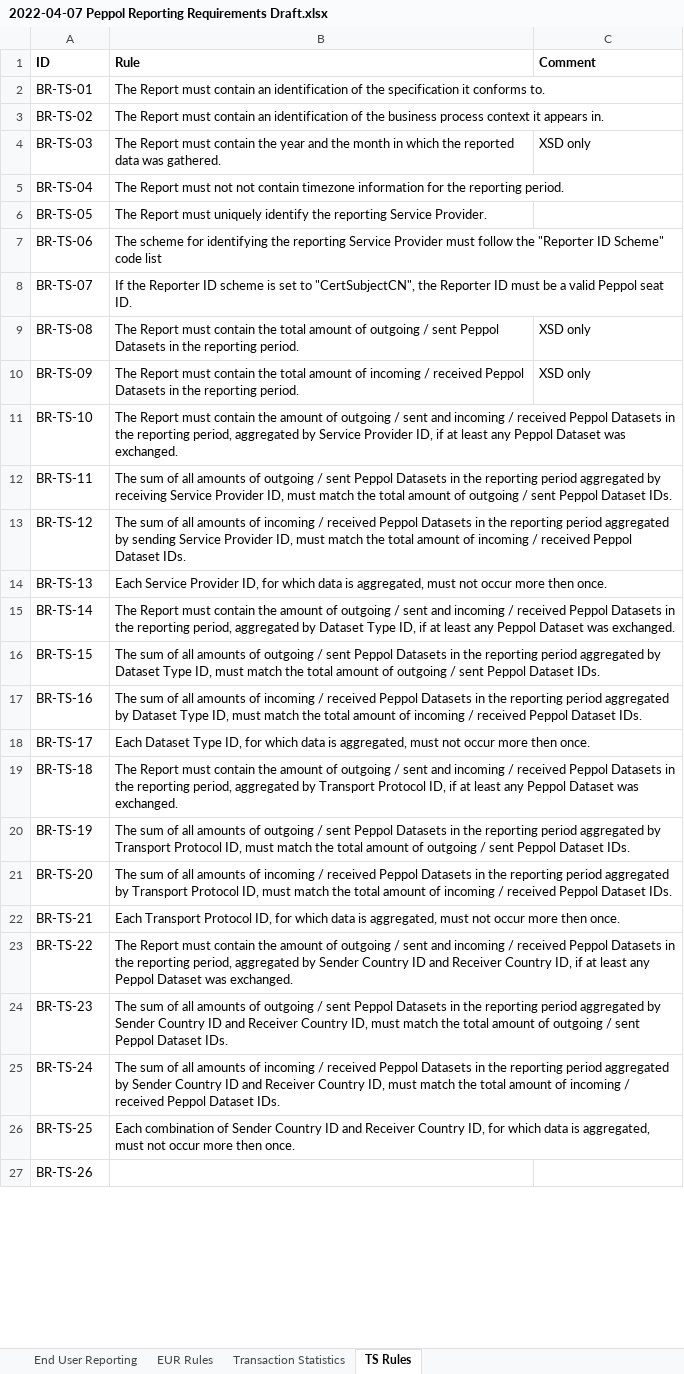
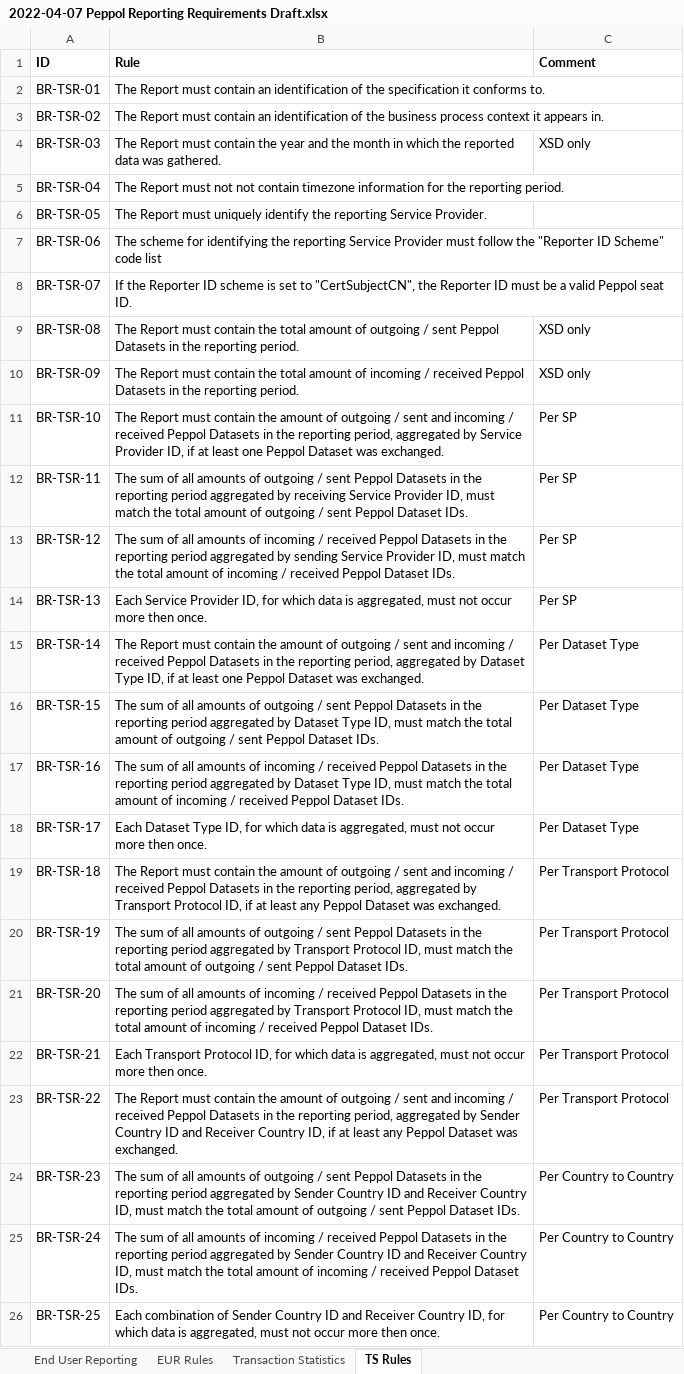
Before and after one commit to OpenPEPPOL/edec-reporting, an Excel workbook: .ph/2022-04-07 Peppol Reporting Requirements Draft.xlsx, sheet TS Rules, drawn as a sheet; only a part is shown; values as stored, in another font and other column widths than the file's, no borders; removed rows and columns are numbered as before the commit, all else as after; the diff covers the shown part only; the diff names each change by its address in the sheet, - before the commit and + after, or states it on an @@ line.

Commit message:
Updated to TSR

```diff
--- a/.ph/2022-04-07 Peppol Reporting Requirements Draft.xlsx (sheet TS Rules)
+++ b/.ph/2022-04-07 Peppol Reporting Requirements Draft.xlsx (sheet TS Rules)
-A2 (ID): BR-TS-01
+A2 (ID): BR-TSR-01
-A3 (ID): BR-TS-02
+A3 (ID): BR-TSR-02
-A4 (ID): BR-TS-03
+A4 (ID): BR-TSR-03
-A5 (ID): BR-TS-04
+A5 (ID): BR-TSR-04
-A6 (ID): BR-TS-05
+A6 (ID): BR-TSR-05
-A7 (ID): BR-TS-06
+A7 (ID): BR-TSR-06
-A8 (ID): BR-TS-07
+A8 (ID): BR-TSR-07
-A9 (ID): BR-TS-08
+A9 (ID): BR-TSR-08
-A10 (ID): BR-TS-09
+A10 (ID): BR-TSR-09
-row 11: BR-TS-10 | The Report must contain the amount of outgoing / sent and incoming / received Peppol Datasets in the reporting period, aggregated by Service Provider ID, if at least any Peppol Dataset was exchanged.
+row 11: BR-TSR-10 | The Report must contain the amount of outgoing / sent and incoming / received Peppol Datasets in the reporting period, aggregated by Service Provider ID, if at least one Peppol Dataset was exchanged. | Per SP
-A12 (ID): BR-TS-11
+A12 (ID): BR-TSR-11
-C12:C14 (Comment): (empty)
+C12:C14 (Comment): Per SP
-A13 (ID): BR-TS-12
+A13 (ID): BR-TSR-12
-A14 (ID): BR-TS-13
+A14 (ID): BR-TSR-13
-row 15: BR-TS-14 | The Report must contain the amount of outgoing / sent and incoming / received Peppol Datasets in the reporting period, aggregated by Dataset Type ID, if at least any Peppol Dataset was exchanged.
+row 15: BR-TSR-14 | The Report must contain the amount of outgoing / sent and incoming / received Peppol Datasets in the reporting period, aggregated by Dataset Type ID, if at least one Peppol Dataset was exchanged. | Per Dataset Type
-A16 (ID): BR-TS-15
+A16 (ID): BR-TSR-15
-C16:C18 (Comment): (empty)
+C16:C18 (Comment): Per Dataset Type
-A17 (ID): BR-TS-16
+A17 (ID): BR-TSR-16
-A18 (ID): BR-TS-17
+A18 (ID): BR-TSR-17
-A19 (ID): BR-TS-18
+A19 (ID): BR-TSR-18
-C19:C23 (Comment): (empty)
+C19:C23 (Comment): Per Transport Protocol
-A20 (ID): BR-TS-19
+A20 (ID): BR-TSR-19
-A21 (ID): BR-TS-20
+A21 (ID): BR-TSR-20
-A22 (ID): BR-TS-21
+A22 (ID): BR-TSR-21
-A23 (ID): BR-TS-22
+A23 (ID): BR-TSR-22
-A24 (ID): BR-TS-23
+A24 (ID): BR-TSR-23
-C24:C26 (Comment): (empty)
+C24:C26 (Comment): Per Country to Country
-A25 (ID): BR-TS-24
+A25 (ID): BR-TSR-24
-A26 (ID): BR-TS-25
+A26 (ID): BR-TSR-25
-row 27: BR-TS-26
```
Also changed, not shown: 4 removed rows elsewhere in this sheet.
